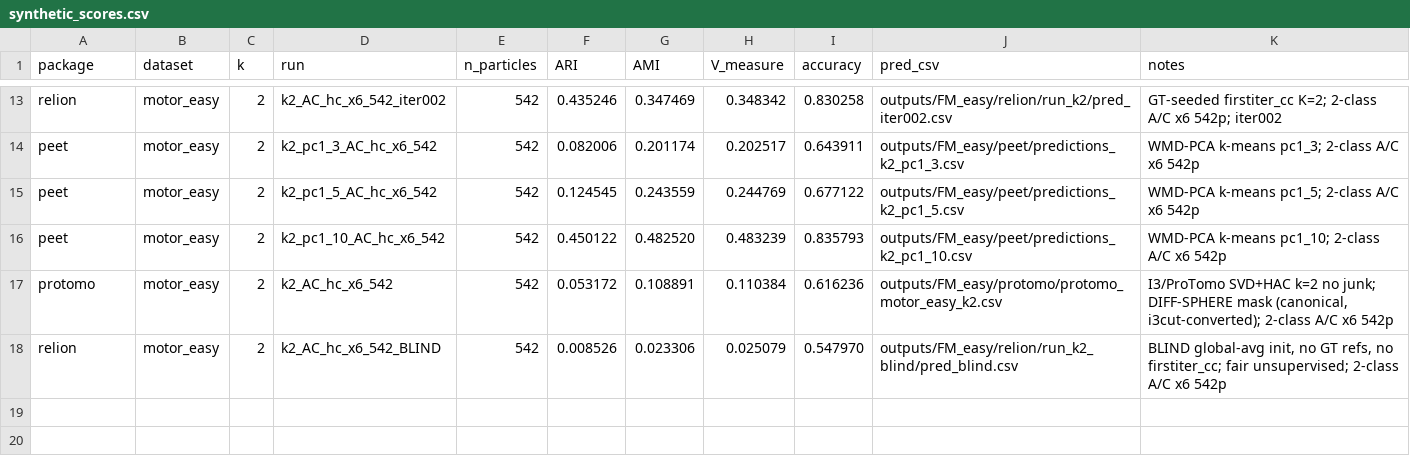
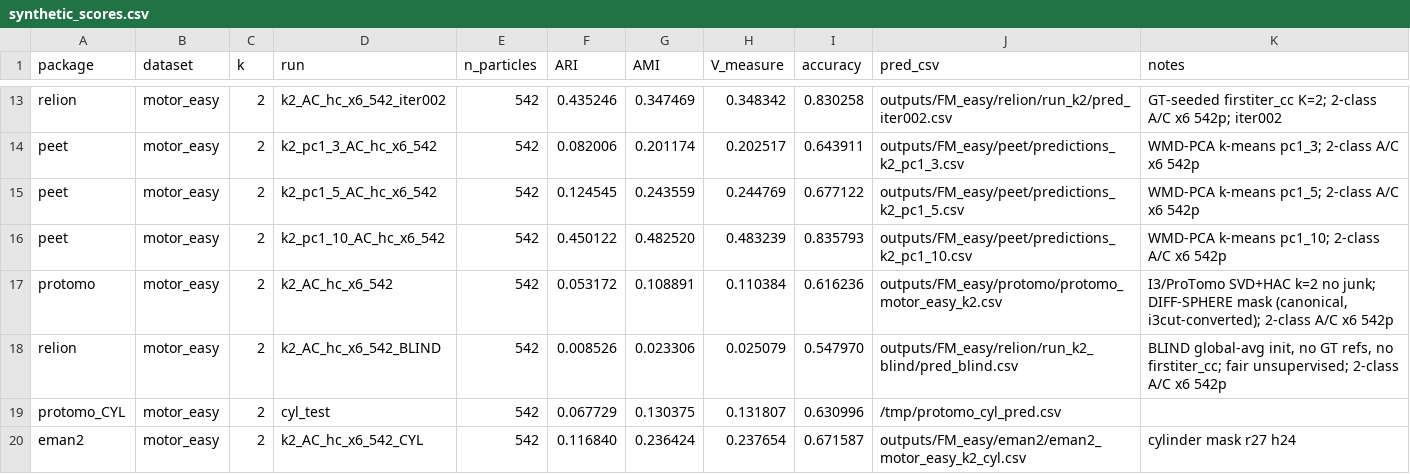
Before and after one commit to jblaser2/STA, a CSV file: results/synthetic_scores.csv, drawn as a sheet; only a part is shown, gaps mark what is left out.

```diff
--- a/results/synthetic_scores.csv
+++ b/results/synthetic_scores.csv
@@ -18 +18,3 @@ protomo,motor_easy,2,k2_AC_hc_x6_542,542,0.053172,0.108891,0.110384,0.616236,out
 relion,motor_easy,2,k2_AC_hc_x6_542_BLIND,542,0.008526,0.023306,0.025079,0.547970,outputs/FM_easy/relion/run_k2_blind/pred_blind.csv,"BLIND global-avg init, no GT refs, no firstiter_cc; fair unsupervised; 2-class A/C x6 542p"
+protomo_CYL,motor_easy,2,cyl_test,542,0.067729,0.130375,0.131807,0.630996,/tmp/protomo_cyl_pred.csv,
+eman2,motor_easy,2,k2_AC_hc_x6_542_CYL,542,0.116840,0.236424,0.237654,0.671587,outputs/FM_easy/eman2/eman2_motor_easy_k2_cyl.csv,cylinder mask r27 h24
```
Also changed, not shown: 2 other files.
